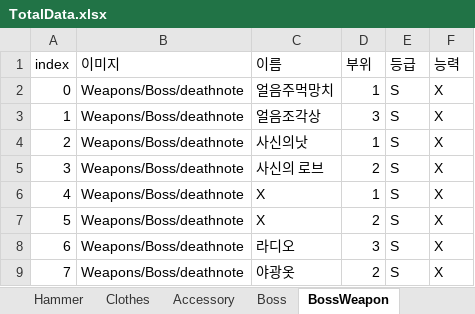
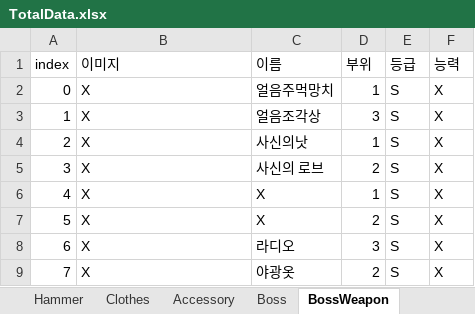
Before and after one commit to kimjunhwi/BlackSmith, an Excel workbook: Assets/Resources/Data/TotalData.xlsx, sheet BossWeapon, drawn as a sheet; values as stored, in another font and other column widths than the file's, no borders; the diff names each change by its address in the sheet, - before the commit and + after, or states it on an @@ line.

```diff
--- a/Assets/Resources/Data/TotalData.xlsx (sheet BossWeapon)
+++ b/Assets/Resources/Data/TotalData.xlsx (sheet BossWeapon)
-B2:B9 (이미지): Weapons/Boss/deathnote
+B2:B9 (이미지): X
```
Also changed, not shown: sheet Weapon, sheet TotalData.xlsx, sheet RepairEnhance, sheet SmithEnhance, sheet MaxWaterEnhance, sheet CriticalEnhance, 3 more sheets, other sheet tabs, 37 other files.
